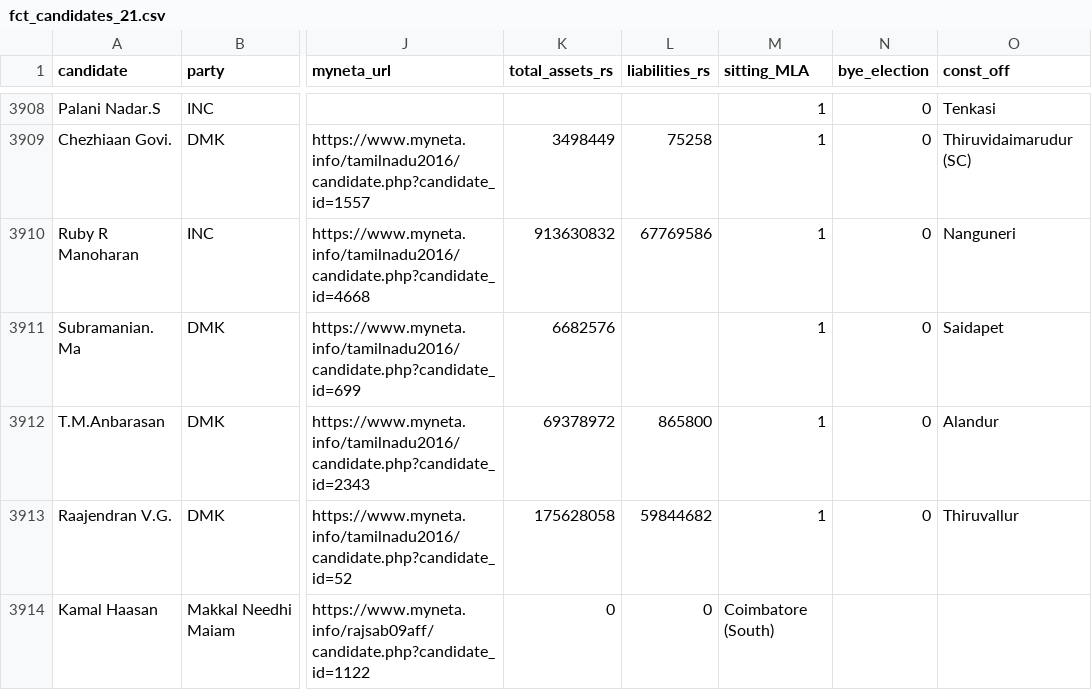
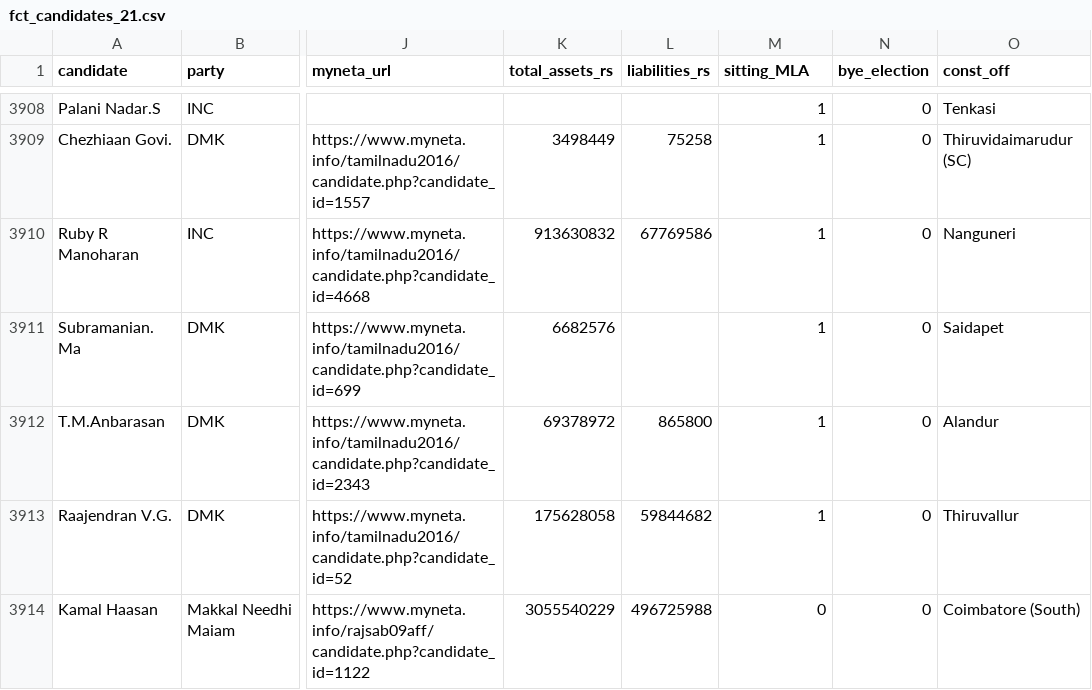
Before and after one commit to sundar911/tntracker, a CSV file: data/fct_candidates_21.csv, drawn as a sheet; only a part is shown, gaps mark what is left out; the diff names each change by its address in the sheet, - before the commit and + after, or states it on an @@ line.

Commit message:
fixed Kamal

```diff
--- a/data/fct_candidates_21.csv
+++ b/data/fct_candidates_21.csv
-K3914 (total_assets_rs): 0
+K3914 (total_assets_rs): 3055540229
-L3914 (liabilities_rs): 0
+L3914 (liabilities_rs): 496725988
-M3914 (sitting_MLA): Coimbatore (South)
+M3914 (sitting_MLA): 0
-N3914 (bye_election): (empty)
+N3914 (bye_election): 0
-O3914 (const_off): (empty)
+O3914 (const_off): Coimbatore (South)
```
